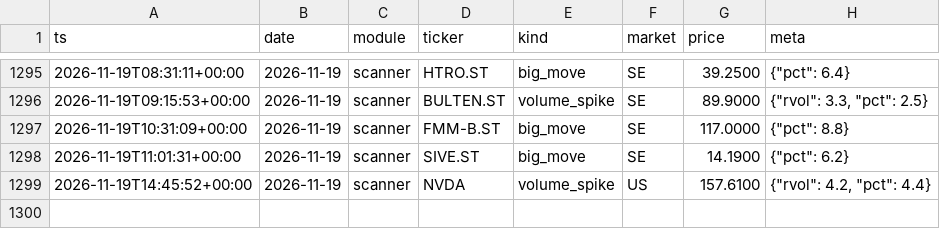
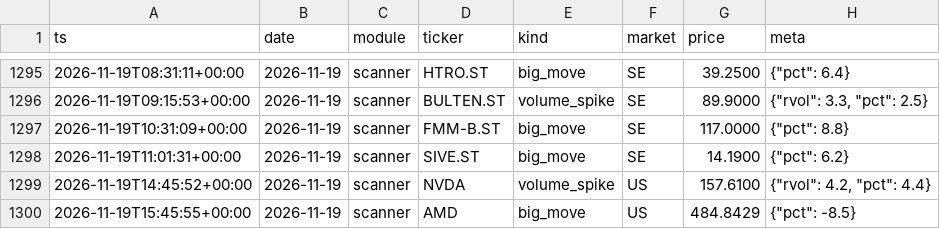
Before and after one commit to Q-stocks/borsvakt, a CSV file: log/alerts.csv, drawn as a sheet; only a part is shown, gaps mark what is left out.

```diff
--- a/log/alerts.csv
+++ b/log/alerts.csv
@@ -1299 +1299,2 @@ ts,date,module,ticker,kind,market,price,meta
 2026-11-19T14:45:52+00:00,2026-11-19,scanner,NVDA,volume_spike,US,157.6100,"{""rvol"": 4.2, ""pct"": 4.4}"
+2026-11-19T15:45:55+00:00,2026-11-19,scanner,AMD,big_move,US,484.8429,"{""pct"": -8.5}"
```
Also changed, not shown: 1 other file.
